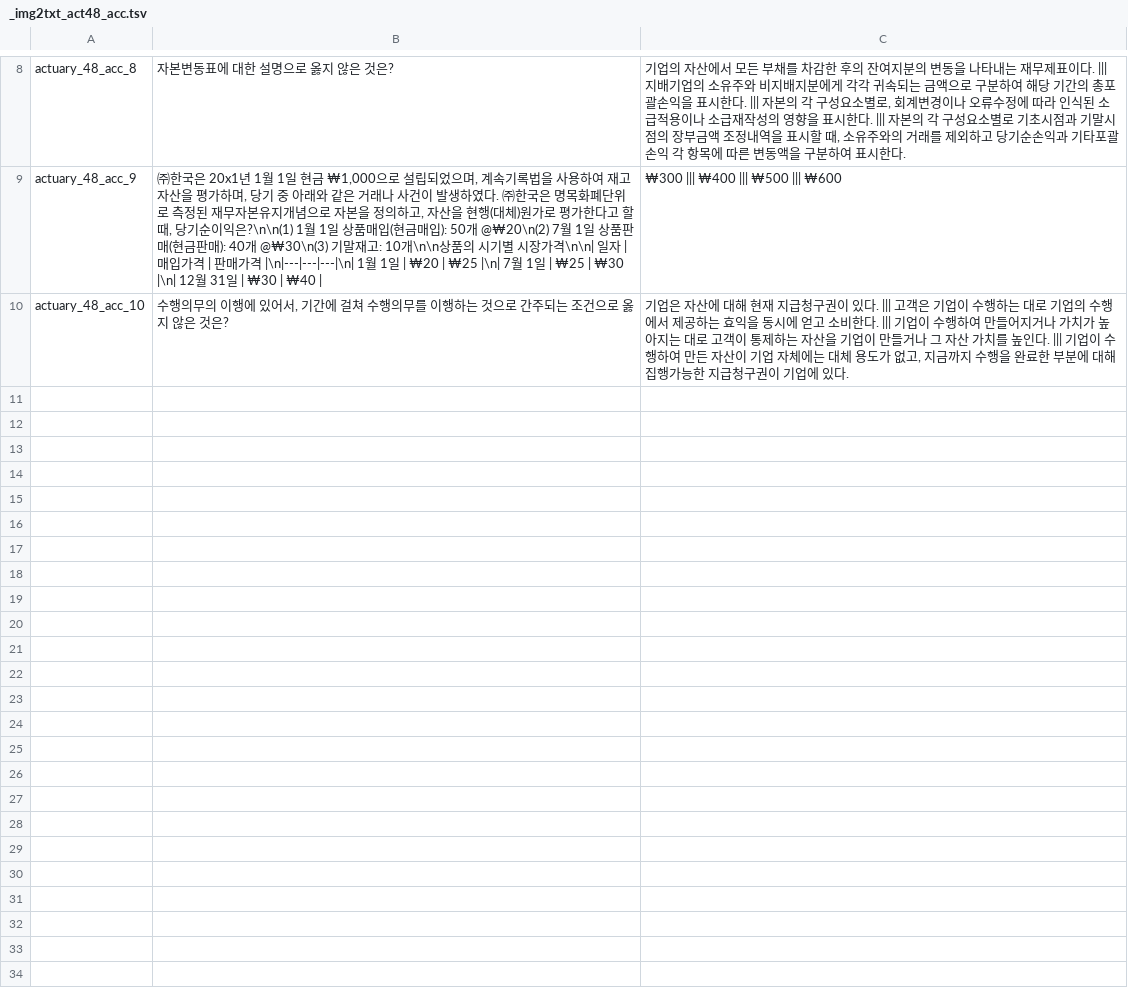
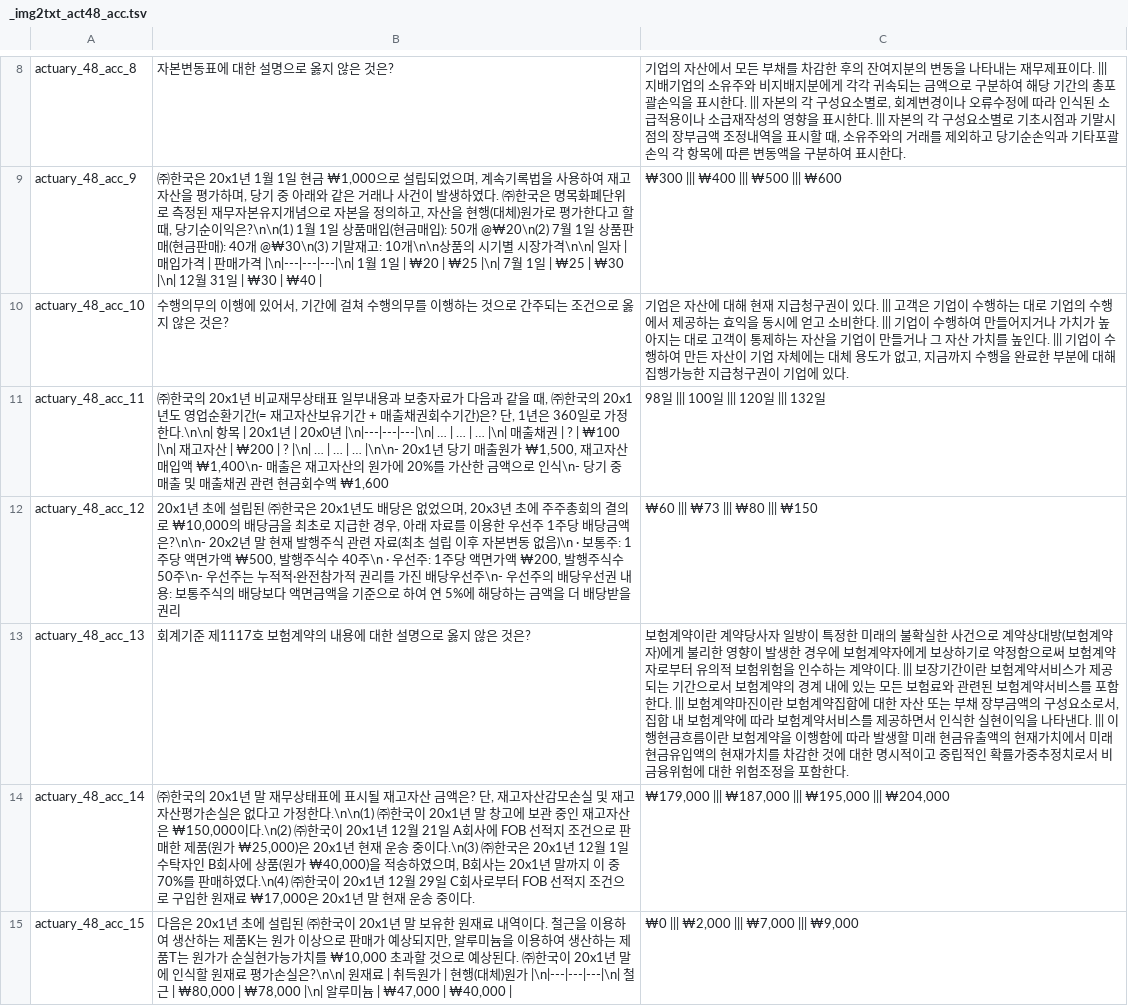
Before and after one commit to jihorag/-, a TSV file: 6_db_utils/answer_keys/_img2txt_act48_acc.tsv, drawn as a sheet; only a part is shown, gaps mark what is left out; the diff names each change by its address in the sheet, - before the commit and + after, or states it on an @@ line.

Commit message:
auto-sync: 2026-05-21 16:43:24

```diff
--- a/6_db_utils/answer_keys/_img2txt_act48_acc.tsv
+++ b/6_db_utils/answer_keys/_img2txt_act48_acc.tsv
+row 11: actuary_48_acc_11 | ㈜한국의 20x1년 비교재무상태표 일부내용과 보충자료가 다음과 같을 때, ㈜한국의 20x1년도 영업순환기간(= 재고자산보유기간 + 매출채권회수기간)은? 단, 1년은 360일로 가정한다.\n\n| 항목 | 20x1년 | 20x0년 |\n|---|---|---|\n| … | … | … |\n| 매출채권 | ? | ₩100 |\n| 재고자산 | ₩200 | ? |\n| … | … | … |\n\n- 20x1년 당기 매출원가 ₩1,500, 재고자산 매입액 ₩1,400\n- 매출은 재고자산의 원가에 20%를 가산한 금액으로 인식\n- 당기 중 매출 및 매출채권 관련 현금회수액 ₩1,600 | 98일 ||| 100일 ||| 120일 ||| 132일
+row 12: actuary_48_acc_12 | 20x1년 초에 설립된 ㈜한국은 20x1년도 배당은 없었으며, 20x3년 초에 주주총회의 결의로 ₩10,000의 배당금을 최초로 지급한 경우, 아래 자료를 이용한 우선주 1주당 배당금액은?\n\n- 20x2년 말 현재 발행주식 관련 자료(최초 설립 이후 자본변동 없음)\n · 보통주: 1주당 액면가액 ₩500, 발행주식수 40주\n · 우선주: 1주당 액면가액 ₩200, 발행주식수 50주\n- 우선주는 누적적·완전참가적 권리를 가진 배당우선주\n- 우선주의 배당우선권 내용: 보통주식의 배당보다 액면금액을 기준으로 하여 연 5%에 해당하는 금액을 더 배당받을 권리 | ₩60 ||| ₩73 ||| ₩80 ||| ₩150
+row 13: actuary_48_acc_13 | 회계기준 제1117호 보험계약의 내용에 대한 설명으로 옳지 않은 것은? | 보험계약이란 계약당사자 일방이 특정한 미래의 불확실한 사건으로 계약상대방(보험계약자)에게 불리한 영향이 발생한 경우에 보험계약자에게 보상하기로 약정함으로써 보험계약자로부터 유의적 보험위험을 인수하는 계약이다. ||| 보장기간이란 보험계약서비스가 제공되는 기간으로서 보험계약의 경계 내에 있는 모든 보험료와 관련된 보험계약서비스를 포함한다. ||| 보험계약마진이란 보험계약집합에 대한 자산 또는 부채 장부금액의 구성요소로서, 집합 내 보험계약에 따라 보험계약서비스를 제공하면서 인식한 실현이익을 나타낸다. ||| 이행현금흐름이란 보험계약을 이행함에 따라 발생할 미래 현금유출액의 현재가치에서 미래현금유입액의 현재가치를 차감한 것에 대한 명시적이고 중립적인 확률가중추정치로서 비금융위험에 대한 위험조정을 포함한다.
+row 14: actuary_48_acc_14 | ㈜한국의 20x1년 말 재무상태표에 표시될 재고자산 금액은? 단, 재고자산감모손실 및 재고자산평가손실은 없다고 가정한다.\n\n(1) ㈜한국이 20x1년 말 창고에 보관 중인 재고자산은 ₩150,000이다.\n(2) ㈜한국이 20x1년 12월 21일 A회사에 FOB 선적지 조건으로 판매한 제품(원가 ₩25,000)은 20x1년 현재 운송 중이다.\n(3) ㈜한국은 20x1년 12월 1일 수탁자인 B회사에 상품(원가 ₩40,000)을 적송하였으며, B회사는 20x1년 말까지 이 중 70%를 판매하였다.\n(4) ㈜한국이 20x1년 12월 29일 C회사로부터 FOB 선적지 조건으로 구입한 원재료 ₩17,000은 20x1년 말 현재 운송 중이다. | ₩179,000 ||| ₩187,000 ||| ₩195,000 ||| ₩204,000
+row 15: actuary_48_acc_15 | 다음은 20x1년 초에 설립된 ㈜한국이 20x1년 말 보유한 원재료 내역이다. 철근을 이용하여 생산하는 제품K는 원가 이상으로 판매가 예상되지만, 알루미늄을 이용하여 생산하는 제품T는 원가가 순실현가능가치를 ₩10,000 초과할 것으로 예상된다. ㈜한국이 20x1년 말에 인식할 원재료 평가손실은?\n\n| 원재료 | 취득원가 | 현행(대체)원가 |\n|---|---|---|\n| 철근 | ₩80,000 | ₩78,000 |\n| 알루미늄 | ₩47,000 | ₩40,000 | | ₩0 ||| ₩2,000 ||| ₩7,000 ||| ₩9,000
```
